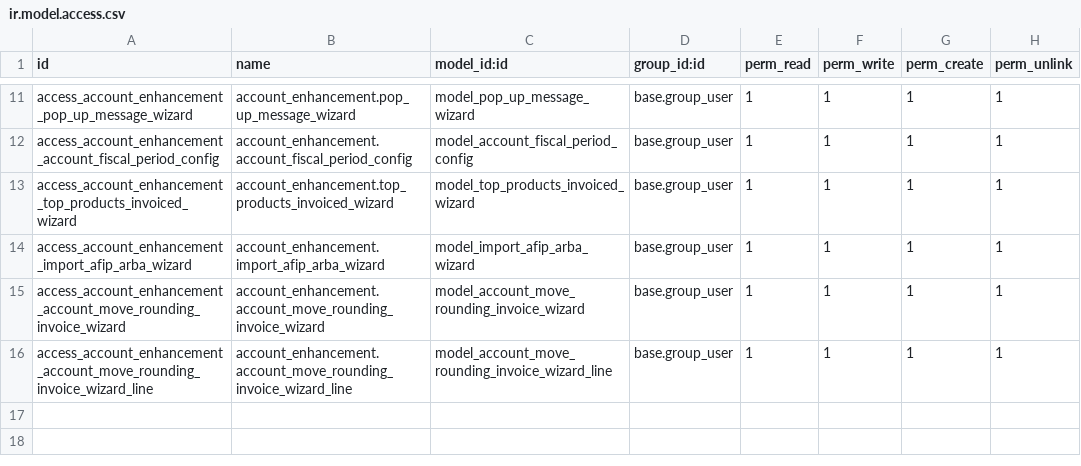
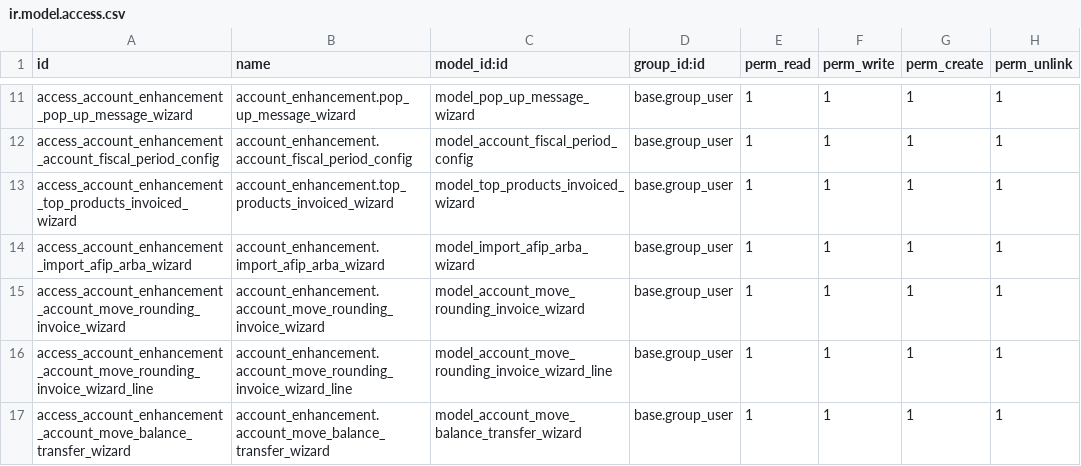
Before and after one commit to etarsi/odoo-custom-addons, a CSV file: et/account_enhancement/security/ir.model.access.csv, drawn as a sheet; only a part is shown, gaps mark what is left out.

Commit message:
feat: se añadio la transferencia de saldo

```diff
--- a/et/account_enhancement/security/ir.model.access.csv
+++ b/et/account_enhancement/security/ir.model.access.csv
@@ -16 +16,2 @@ access_account_enhancement_account_move_rounding_invoice_wizard,account_enhancem
 access_account_enhancement_account_move_rounding_invoice_wizard_line,account_enhancement.account_move_rounding_invoice_wizard_line,model_account_move_rounding_invoice_wizard_line,base.group_user,1,1,1,1
+access_account_enhancement_account_move_balance_transfer_wizard,account_enhancement.account_move_balance_transfer_wizard,model_account_move_balance_transfer_wizard,base.group_user,1,1,1,1
```
Also changed, not shown: 5 other files.
